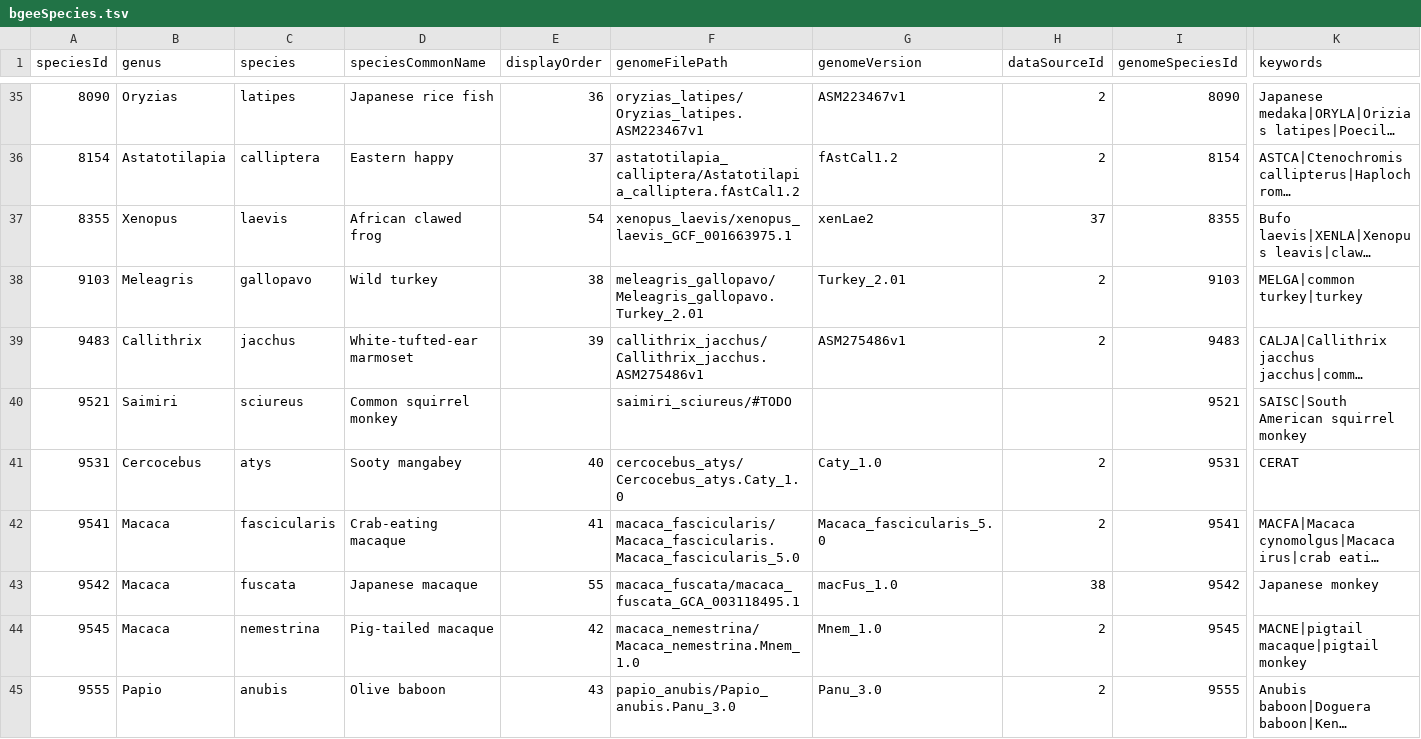
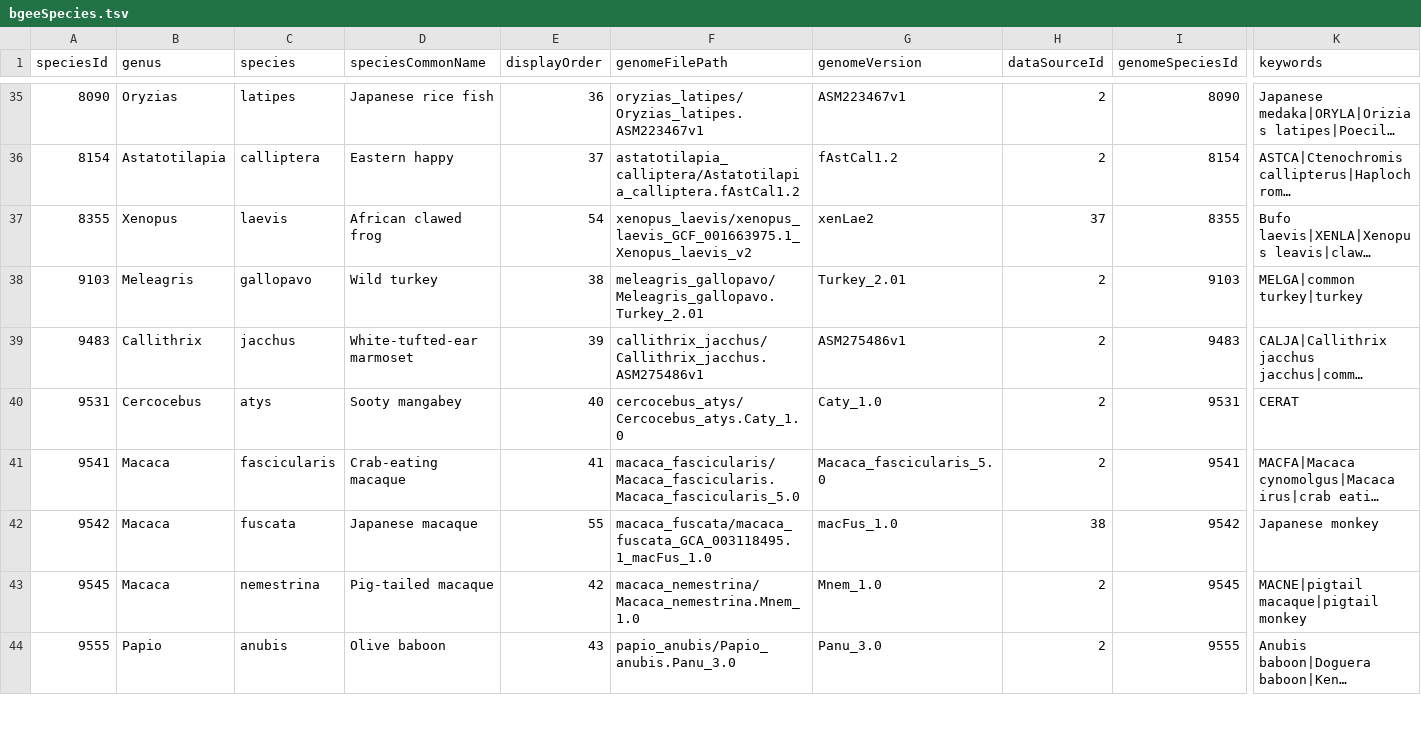
Before and after one commit to BgeeDB/bgee_pipeline, a TSV file: source_files/species/bgeeSpecies.tsv, drawn as a sheet; only a part is shown, gaps mark what is left out; long unchanged cells end in …; removed rows and columns are numbered as before the commit, all else as after; rows hold the shown columns only; the diff covers the shown part only; the diff names each change by its address in the sheet, - before the commit and + after, or states it on an @@ line.

Commit message:
Bgee 15 species with right NCBI FTP path/name

```diff
--- a/source_files/species/bgeeSpecies.tsv
+++ b/source_files/species/bgeeSpecies.tsv
-F37 (genomeFilePath): xenopus_laevis/xenopus_laevis_GCF_001663975.1
+F37 (genomeFilePath): xenopus_laevis/xenopus_laevis_GCF_001663975.1_Xenopus_laevis_v2
-row 40: 9521 | Saimiri | sciureus | Common squirrel monkey |  | saimiri_sciureus/#TODO |  |  | 9521 | SAISC|South American squirrel monkey
-F42 (genomeFilePath): macaca_fuscata/macaca_fuscata_GCA_003118495.1
+F42 (genomeFilePath): macaca_fuscata/macaca_fuscata_GCA_003118495.1_macFus_1.0
```
Also changed, not shown: 3 edited cells elsewhere in this file.
